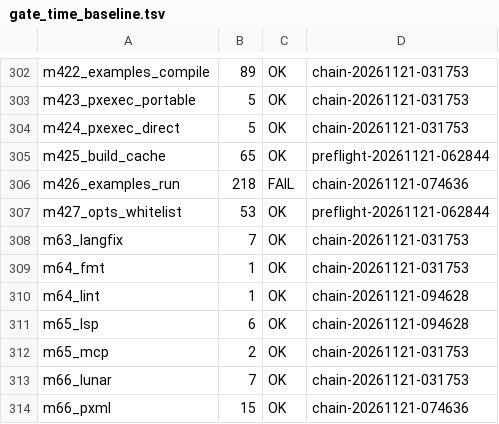
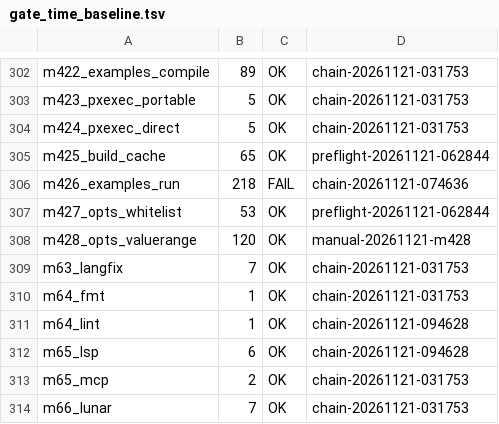
Before and after one commit to NanzhanGroup/PuXian, a TSV file: selfhost/gate_time_baseline.tsv, drawn as a sheet; only a part is shown, gaps mark what is left out; the shorter side is filled out with more unchanged rows; the diff names each change by its address in the sheet, - before the commit and + after, or states it on an @@ line.

```diff
--- a/selfhost/gate_time_baseline.tsv
+++ b/selfhost/gate_time_baseline.tsv
+row 308: m428_opts_valuerange | 120 | OK | manual-20261121-m428
```
Also changed, not shown: 28 other files.
